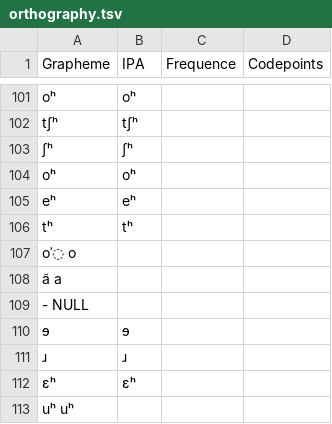
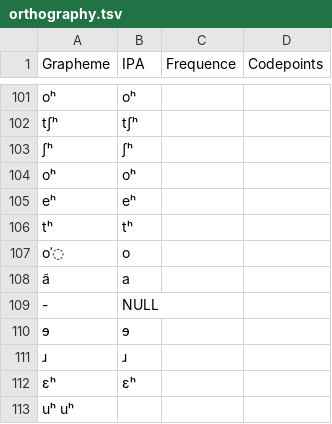
Before and after one commit to numeralbank/sand, a TSV file: etc/orthography.tsv, drawn as a sheet; only a part is shown, gaps mark what is left out; removed rows and columns are numbered as before the commit, all else as after; the diff covers the shown part only; the diff names each change by its address in the sheet, - before the commit and + after, or states it on an @@ line.

```diff
--- a/etc/orthography.tsv
+++ b/etc/orthography.tsv
-row 107: oˈ◌ o
-row 108: a͂ a
-row 109: - NULL
+row 107: oˈ◌ | o
+row 108: a͂ | a
+row 109: - | NULL
```
Also changed, not shown: 17 added rows and 17 removed rows elsewhere in this file.
